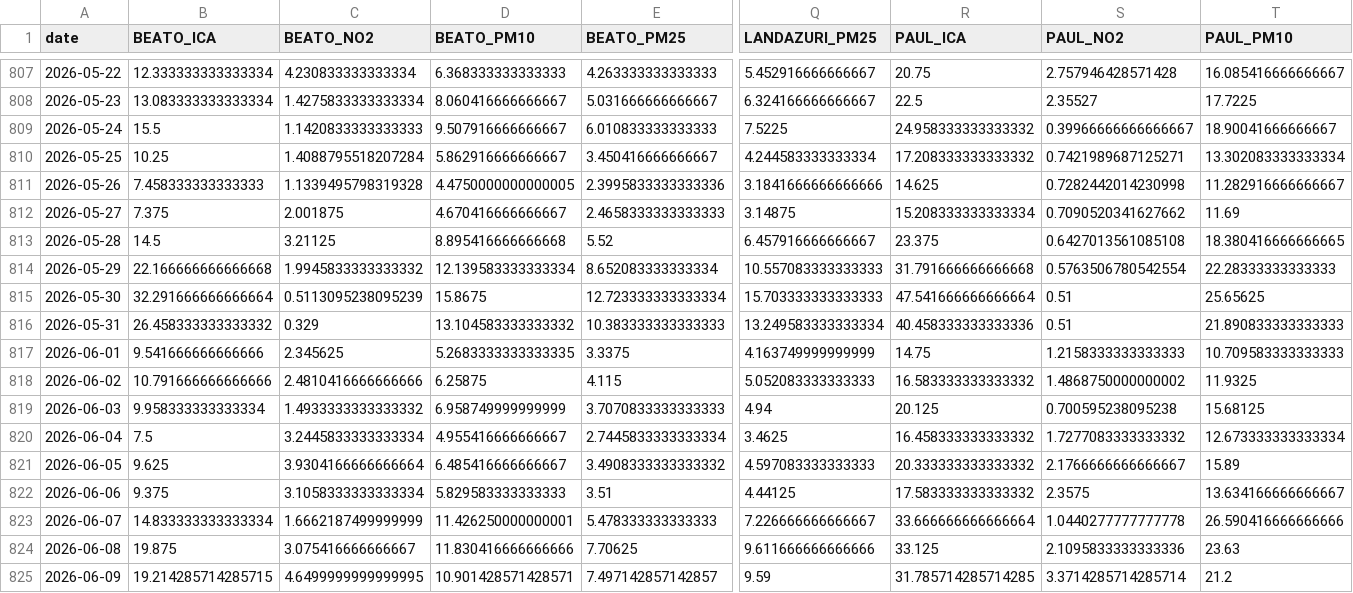
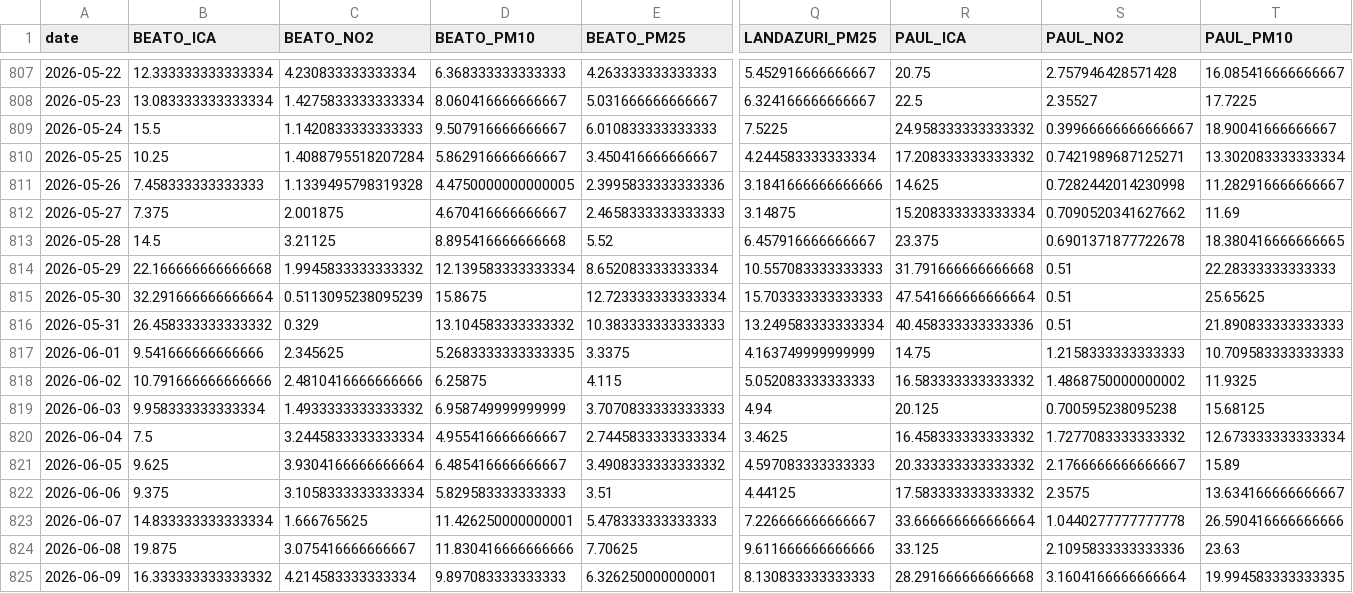
Before and after one commit to eortas/Gasteiz_air_quality, a CSV file: data/processed/station_daily.csv, drawn as a sheet; only a part is shown, gaps mark what is left out; removed rows and columns are numbered as before the commit, all else as after; rows hold the shown columns only; the diff names each change by its address in the sheet, - before the commit and + after, or states it on an @@ line.

```diff
--- a/data/processed/station_daily.csv
+++ b/data/processed/station_daily.csv
-S813 (PAUL_NO2): 0.6427013561085108
+S813 (PAUL_NO2): 0.6901371877722678
-S814 (PAUL_NO2): 0.5763506780542554
+S814 (PAUL_NO2): 0.51
-C823 (BEATO_NO2): 1.6662187499999999
+C823 (BEATO_NO2): 1.666765625
-row 825: 2026-06-09 | 19.214285714285715 | 4.6499999999999995 | 10.901428571428571 | 7.497142857142857 | 9.59 | 31.785714285714285 | 3.3714285714285714 | 21.2
+row 825: 2026-06-09 | 16.333333333333332 | 4.214583333333334 | 9.897083333333333 | 6.326250000000001 | 8.130833333333333 | 28.291666666666668 | 3.1604166666666664 | 19.994583333333335
```
Also changed, not shown: 13 other files.
